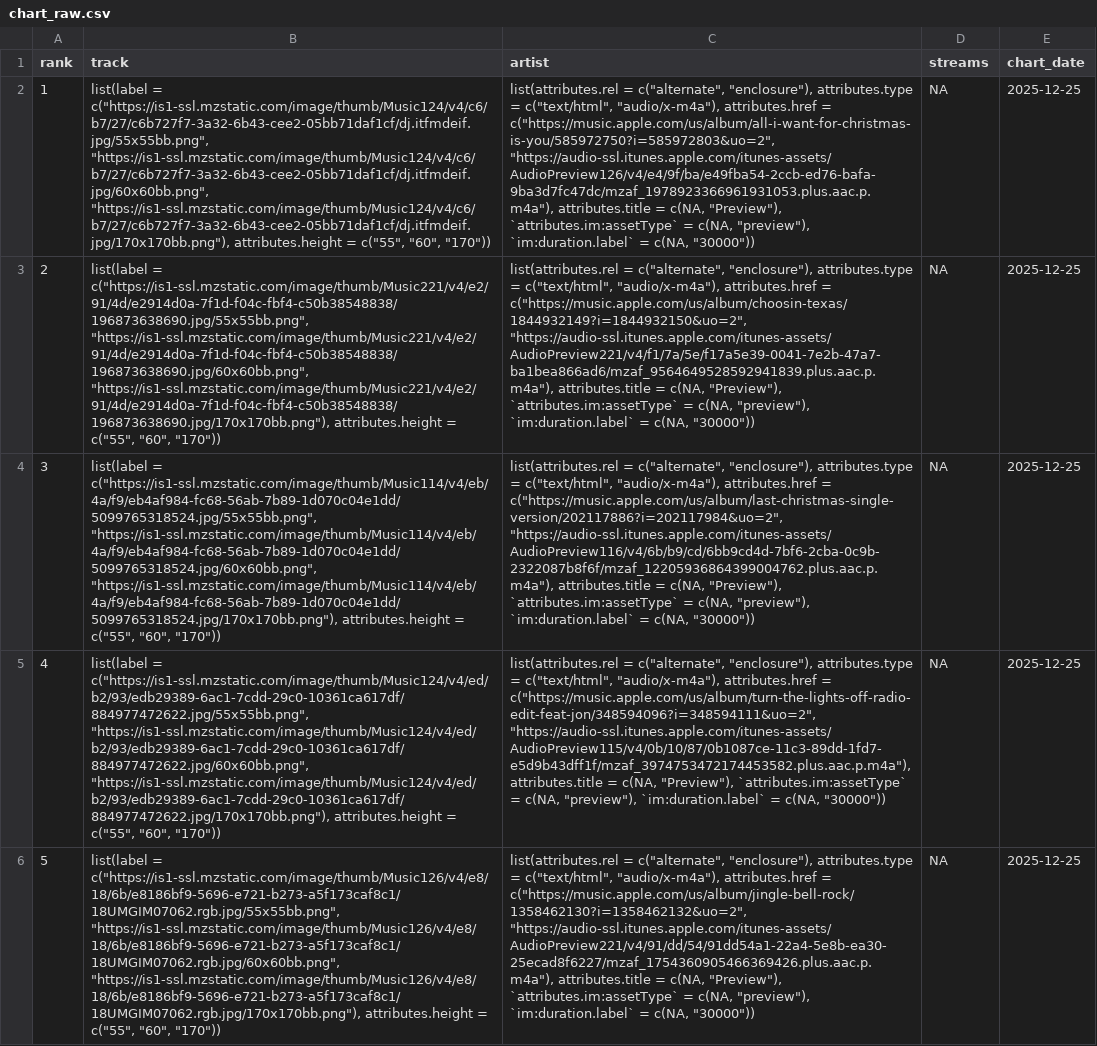
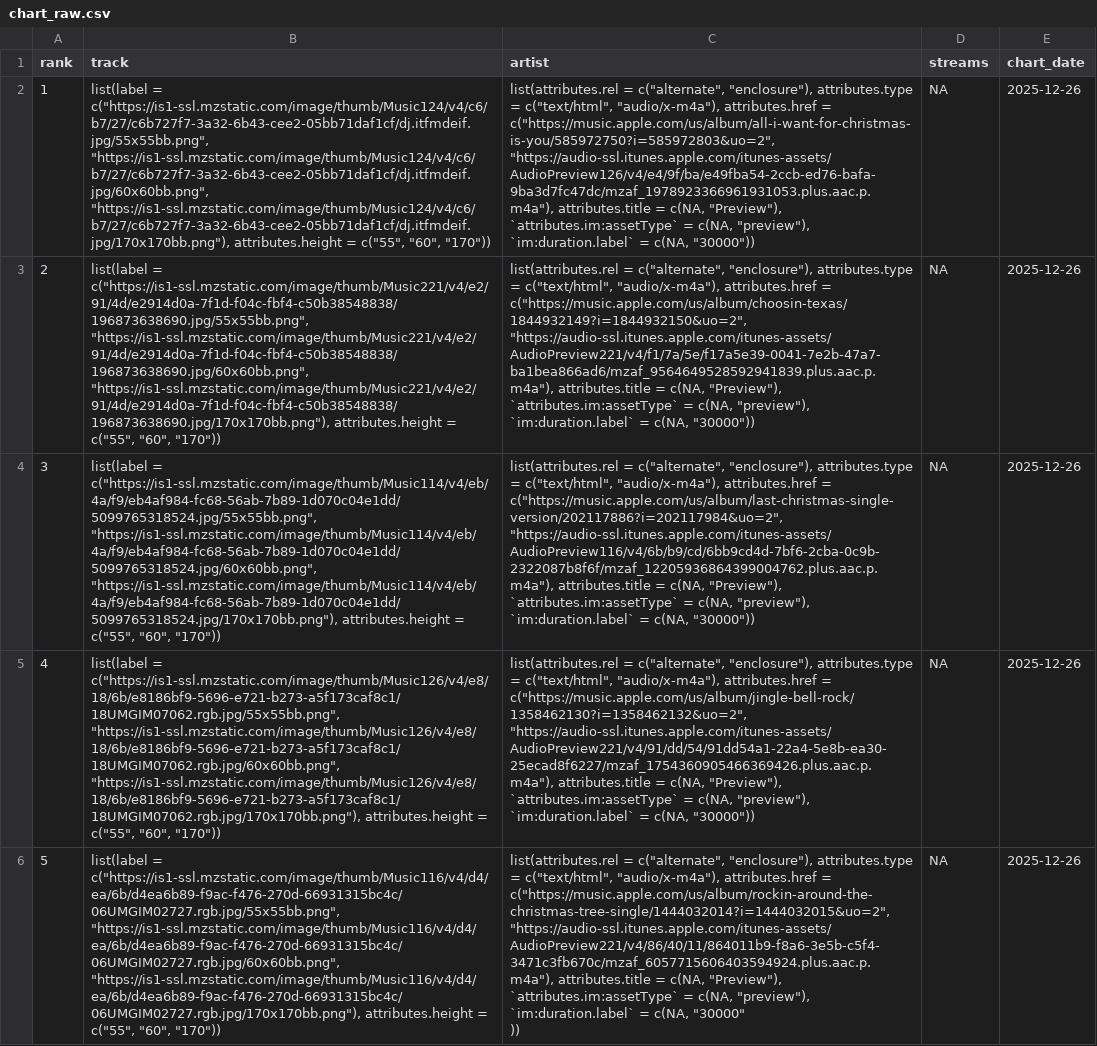
Before and after one commit to NobleXIX/JNH-LyricsDashboard, a CSV file: data_raw/chart_raw.csv, drawn as a sheet; only a part is shown; ↵ is a line break in a cell; the diff covers the shown part only; the diff names each change by its address in the sheet, - before the commit and + after, or states it on an @@ line.

```diff
--- a/data_raw/chart_raw.csv
+++ b/data_raw/chart_raw.csv
-E2:E6 (chart_date): 2025-12-25
+E2:E6 (chart_date): 2025-12-26
-B5 (track): list(label = c("https://is1-ssl.mzstatic.com/image/thumb/Music124/v4/ed/b2/93/edb29389-6ac1-7cdd-29c0-10361ca617df/884977472622.jpg/55x55bb.png", "https://is1-ssl.mzstatic.com/image/thumb/Music124/v4/ed/b2/93/edb29389-6ac1-7cdd-29c0-10361ca617df/884977472622.jpg/60x60bb.png", "https://is1-ssl.mzstatic.com/image/thumb/Music124/v4/ed/b2/93/edb29389-6ac1-7cdd-29c0-10361ca617df/884977472622.jpg/170x170bb.png"), attributes.height =…
+B5 (track): list(label = c("https://is1-ssl.mzstatic.com/image/thumb/Music126/v4/e8/18/6b/e8186bf9-5696-e721-b273-a5f173caf8c1/18UMGIM07062.rgb.jpg/55x55bb.png", "https://is1-ssl.mzstatic.com/image/thumb/Music126/v4/e8/18/6b/e8186bf9-5696-e721-b273-a5f173caf8c1/18UMGIM07062.rgb.jpg/60x60bb.png", "https://is1-ssl.mzstatic.com/image/thumb/Music126/v4/e8/18/6b/e8186bf9-5696-e721-b273-a5f173caf8c1/18UMGIM07062.rgb.jpg/170x170bb.png"), attributes.height =…
-C5 (artist): …attributes.href = c("https://music.apple.com/us/album/turn-the-lights-off-radio-edit-feat-jon/348594096?i=348594111&uo=2", "https://audio-ssl.itunes.apple.com/itunes-assets/AudioPreview115/v4/0b/10/87/0b1087ce-11c3-89dd-1fd7-e5d9b43dff1f/mzaf_3974753472174453582.plus.aac.p.m4a"), attributes.title =…
+C5 (artist): …attributes.href = c("https://music.apple.com/us/album/jingle-bell-rock/1358462130?i=1358462132&uo=2", "https://audio-ssl.itunes.apple.com/itunes-assets/AudioPreview221/v4/91/dd/54/91dd54a1-22a4-5e8b-ea30-25ecad8f6227/mzaf_1754360905466369426.plus.aac.p.m4a"), attributes.title =…
-B6 (track): list(label = c("https://is1-ssl.mzstatic.com/image/thumb/Music126/v4/e8/18/6b/e8186bf9-5696-e721-b273-a5f173caf8c1/18UMGIM07062.rgb.jpg/55x55bb.png", "https://is1-ssl.mzstatic.com/image/thumb/Music126/v4/e8/18/6b/e8186bf9-5696-e721-b273-a5f173caf8c1/18UMGIM07062.rgb.jpg/60x60bb.png", "https://is1-ssl.mzstatic.com/image/thumb/Music126/v4/e8/18/6b/e8186bf9-5696-e721-b273-a5f173caf8c1/18UMGIM07062.rgb.jpg/170x170bb.png"), attributes.height =…
+B6 (track): list(label = c("https://is1-ssl.mzstatic.com/image/thumb/Music116/v4/d4/ea/6b/d4ea6b89-f9ac-f476-270d-66931315bc4c/06UMGIM02727.rgb.jpg/55x55bb.png", "https://is1-ssl.mzstatic.com/image/thumb/Music116/v4/d4/ea/6b/d4ea6b89-f9ac-f476-270d-66931315bc4c/06UMGIM02727.rgb.jpg/60x60bb.png", "https://is1-ssl.mzstatic.com/image/thumb/Music116/v4/d4/ea/6b/d4ea6b89-f9ac-f476-270d-66931315bc4c/06UMGIM02727.rgb.jpg/170x170bb.png"), attributes.height =…
-C6 (artist): …attributes.href = c("https://music.apple.com/us/album/jingle-bell-rock/1358462130?i=1358462132&uo=2", "https://audio-ssl.itunes.apple.com/itunes-assets/AudioPreview221/v4/91/dd/54/91dd54a1-22a4-5e8b-ea30-25ecad8f6227/mzaf_1754360905466369426.plus.aac.p.m4a"), attributes.title = c(NA, "Preview"), `attributes.im:assetType` = c(NA, "preview"), `im:duration.label` = c(NA, "30000"))
+C6 (artist): …attributes.href = c("https://music.apple.com/us/album/rockin-around-the-christmas-tree-single/1444032014?i=1444032015&uo=2", "https://audio-ssl.itunes.apple.com/itunes-assets/AudioPreview221/v4/86/40/11/864011b9-f8a6-3e5b-c5f4-3471c3fb670c/mzaf_6057715606403594924.plus.aac.p.m4a"), attributes.title = c(NA, "Preview"), `attributes.im:assetType` = c(NA, "preview"), `im:duration.label` = c(NA, "30000" ↵ ))
```
Also changed, not shown: 131 edited cells elsewhere in this file, data_raw/lyrics_raw.csv.
